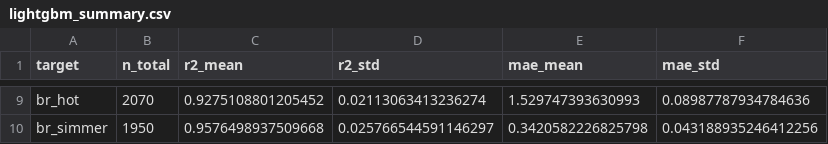
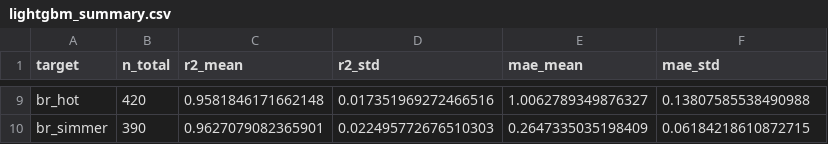
Before and after one commit to niyem/furnace-project, a CSV file: outputs/phase1d/lightgbm_summary.csv, drawn as a sheet; only a part is shown, gaps mark what is left out; the diff covers the shown part only; the diff names each change by its address in the sheet, - before the commit and + after, or states it on an @@ line.

```diff
--- a/outputs/phase1d/lightgbm_summary.csv
+++ b/outputs/phase1d/lightgbm_summary.csv
-B9 (n_total): 2070
+B9 (n_total): 420
-C9 (r2_mean): 0.9275108801205452
+C9 (r2_mean): 0.9581846171662148
-D9 (r2_std): 0.02113063413236274
+D9 (r2_std): 0.017351969272466516
-E9 (mae_mean): 1.529747393630993
+E9 (mae_mean): 1.0062789349876327
-F9 (mae_std): 0.08987787934784636
+F9 (mae_std): 0.13807585538490988
-B10 (n_total): 1950
+B10 (n_total): 390
-C10 (r2_mean): 0.9576498937509668
+C10 (r2_mean): 0.9627079082365901
-D10 (r2_std): 0.025766544591146297
+D10 (r2_std): 0.022495772676510303
-E10 (mae_mean): 0.3420582226825798
+E10 (mae_mean): 0.2647335035198409
-F10 (mae_std): 0.043188935246412256
+F10 (mae_std): 0.06184218610872715
```
Also changed, not shown: 35 edited cells elsewhere in this file, outputs/phase1/results_folds.csv, outputs/phase1/summary.csv, 9 other files.
